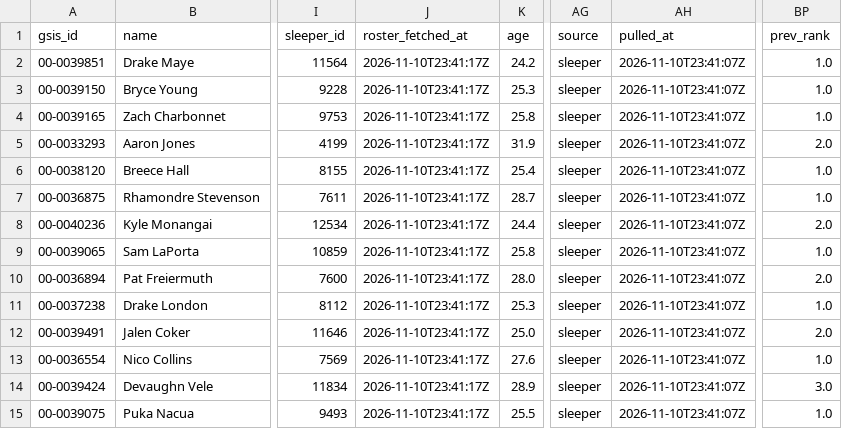
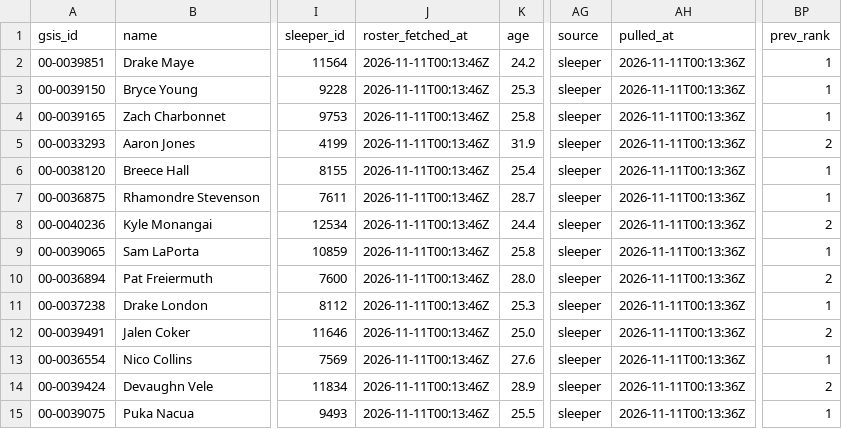
Before and after one commit to jjgreggjr/fantasy-tracker, a CSV file: leagues/james-gregg-espn/roster.csv, drawn as a sheet; only a part is shown, gaps mark what is left out; the diff names each change by its address in the sheet, - before the commit and + after, or states it on an @@ line.

```diff
--- a/leagues/james-gregg-espn/roster.csv
+++ b/leagues/james-gregg-espn/roster.csv
-J2:J15 (roster_fetched_at): 2026-11-10T23:41:17Z
+J2:J15 (roster_fetched_at): 2026-11-11T00:13:46Z
-AH2:AH15 (pulled_at): 2026-11-10T23:41:07Z
+AH2:AH15 (pulled_at): 2026-11-11T00:13:36Z
-BP2:BP4 (prev_rank): 1.0
+BP2:BP4 (prev_rank): 1
-BP5 (prev_rank): 2.0
+BP5 (prev_rank): 2
-BP6:BP7 (prev_rank): 1.0
+BP6:BP7 (prev_rank): 1
-BP8 (prev_rank): 2.0
+BP8 (prev_rank): 2
-BP9 (prev_rank): 1.0
+BP9 (prev_rank): 1
-BP10 (prev_rank): 2.0
+BP10 (prev_rank): 2
-BP11 (prev_rank): 1.0
+BP11 (prev_rank): 1
-BP12 (prev_rank): 2.0
+BP12 (prev_rank): 2
-BP13 (prev_rank): 1.0
+BP13 (prev_rank): 1
-BP14 (prev_rank): 3.0
+BP14 (prev_rank): 2
-BP15 (prev_rank): 1.0
+BP15 (prev_rank): 1
```
Also changed, not shown: leagues/gooma-s-family-league/roster.csv, leagues/gooma-s-family-league/transactions.csv, 34 other files.
